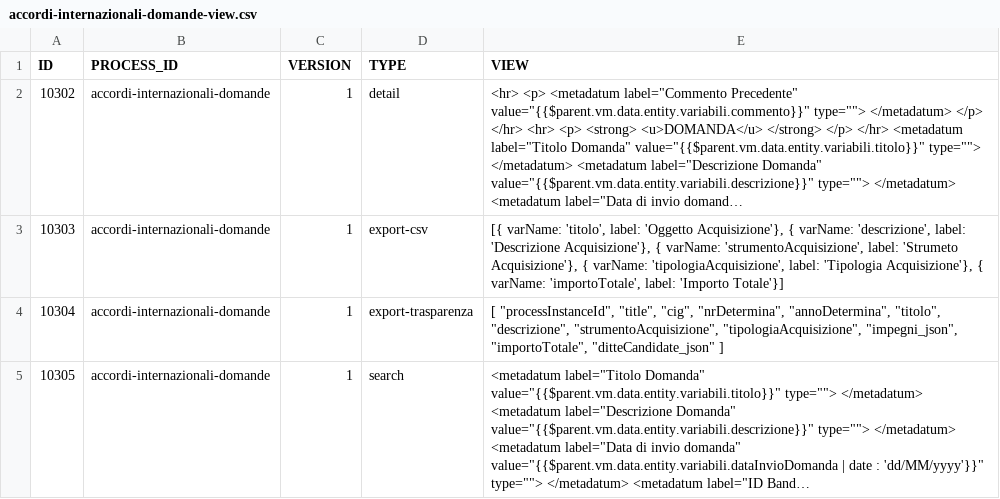
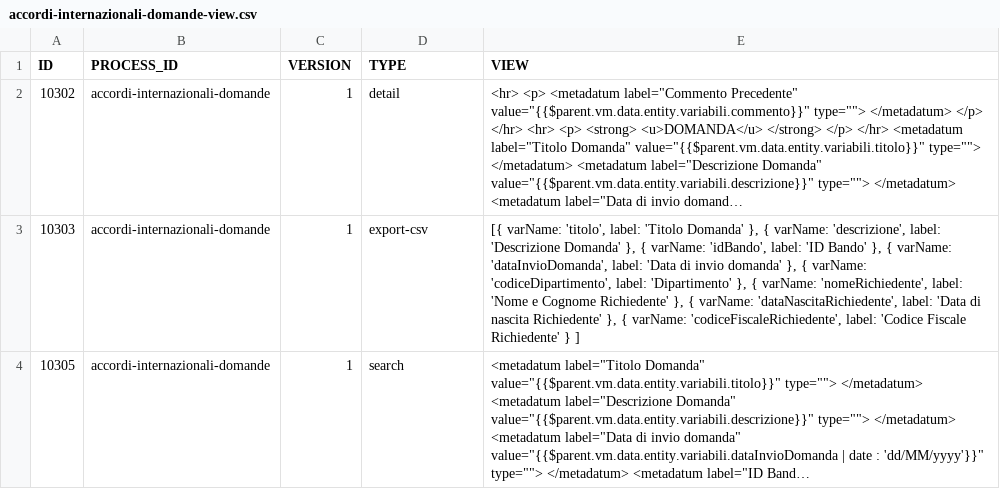
Before and after one commit to consiglionazionaledellericerche/sprint-flows, a CSV file: src/main/resources/config/liquibase/cnr/new/accordi-internazionali-domande-view.csv, drawn as a sheet; long unchanged cells end in …; the diff names each change by its address in the sheet, - before the commit and + after, or states it on an @@ line.

```diff
--- a/src/main/resources/config/liquibase/cnr/new/accordi-internazionali-domande-view.csv
+++ b/src/main/resources/config/liquibase/cnr/new/accordi-internazionali-domande-view.csv
-E3 (VIEW): …'titolo', label: 'Oggetto Acquisizione'}, { varName: 'descrizione', label: 'Descrizione Acquisizione'}, { varName: 'strumentoAcquisizione', label: 'Strumeto Acquisizione'}, { varName: 'tipologiaAcquisizione', label: 'Tipologia Acquisizione'}, { varName: 'importoTotale', label: 'Importo Totale'}]
+E3 (VIEW): …'titolo', label: 'Titolo Domanda' }, { varName: 'descrizione', label: 'Descrizione Domanda' }, { varName: 'idBando', label: 'ID Bando' }, { varName: 'dataInvioDomanda', label: 'Data di invio domanda' }, { varName: 'codiceDipartimento', label: 'Dipartimento' }, { varName: 'nomeRichiedente', label: 'Nome e Cognome Richiedente' }, { varName: 'dataNascitaRichiedente', label: 'Data di nascita Richiedente' }, { varName: 'codiceFiscaleRichiedente', label: 'Codice Fiscale Richiedente' } ]
-row 4: 10304 | accordi-internazionali-domande | 1 | export-trasparenza | [ "processInstanceId", "title", "cig", "nrDetermina", "annoDetermina", "titolo", "descrizione", "strumentoAcquisizione", "tipologiaAcquisizione", "impegni_json", "importoTotale", "ditteCandidate_json" ]
```
Also changed, not shown: src/main/resources/config/liquibase/cnr/new/accordi-internazionali-bandi-form.csv, src/main/resources/config/liquibase/cnr/new/accordi-internazionali-bandi-view.csv, 1 other file.
